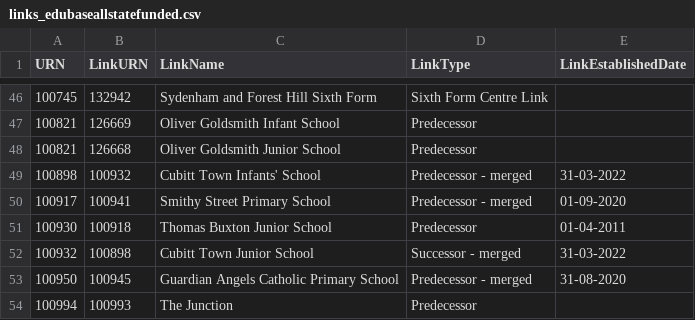
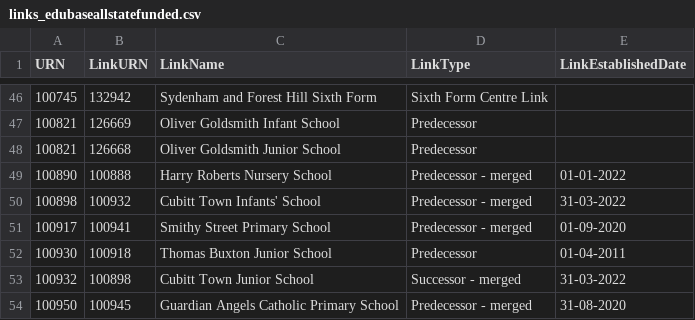
Before and after one commit to aircury/public-uk-education-data, a CSV file: edubase/state-funded/links_edubaseallstatefunded.csv, drawn as a sheet; only a part is shown, gaps mark what is left out; the shorter side is filled out with more unchanged rows.

Commit message:
[Cron] Updated Edubase

```diff
--- a/edubase/state-funded/links_edubaseallstatefunded.csv
+++ b/edubase/state-funded/links_edubaseallstatefunded.csv
@@ -48,2 +48,3 @@
 100821,126668,"Oliver Goldsmith Junior School","Predecessor",""
+100890,100888,"Harry Roberts Nursery School","Predecessor - merged","01-01-2022"
 100898,100932,"Cubitt Town Infants' School","Predecessor - merged","31-03-2022"
```
Also changed, not shown: 5 other files.
